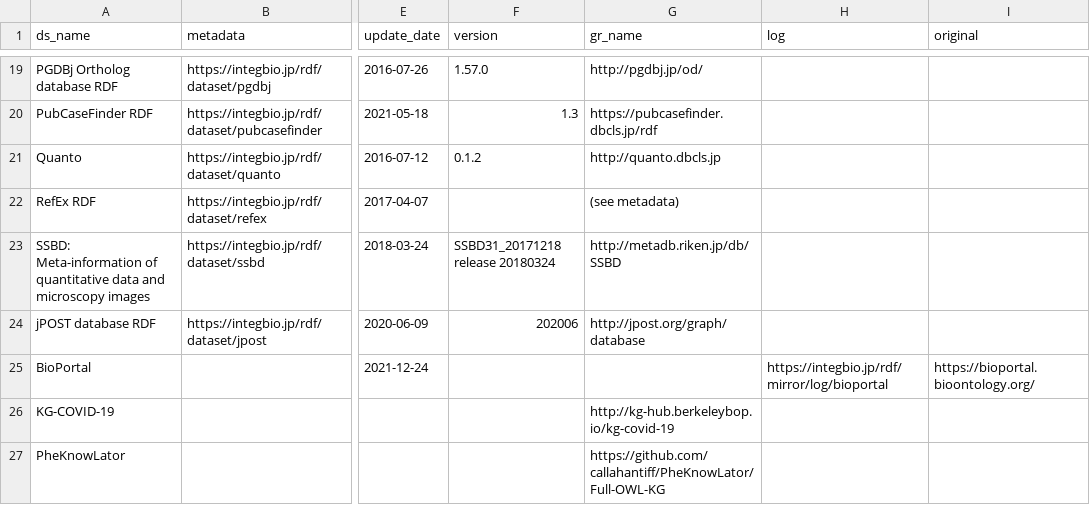
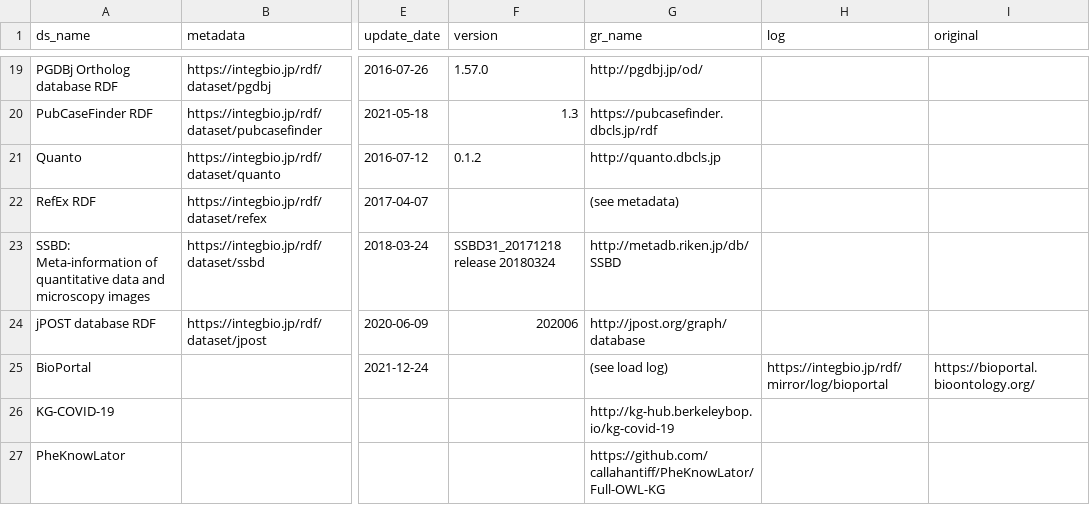
Before and after one commit to dbcls/rdf-portal, a CSV file: info/dataset.csv, drawn as a sheet; only a part is shown, gaps mark what is left out; the diff names each change by its address in the sheet, - before the commit and + after, or states it on an @@ line.

Commit message:
Update dataset.csv

```diff
--- a/info/dataset.csv
+++ b/info/dataset.csv
-G25 (gr_name): (empty)
+G25 (gr_name): (see load log)
```
